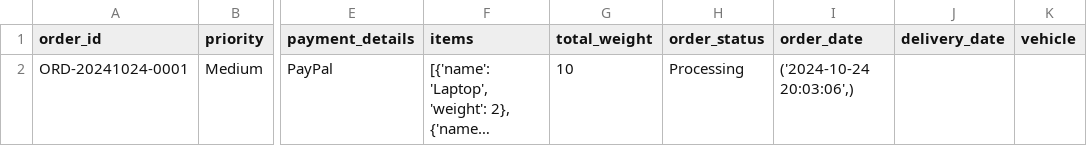
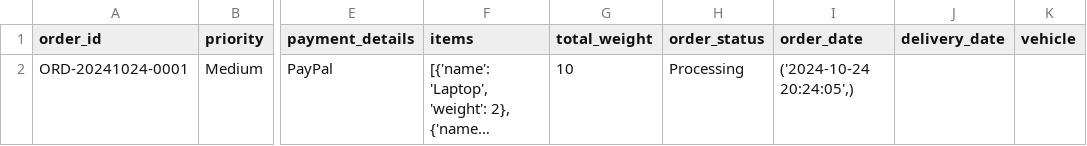
Before and after one commit to XiaoYanWidheLi/TransportationOperationSystem, a CSV file: orders.csv, drawn as a sheet; only a part is shown, gaps mark what is left out; long unchanged cells end in …; the diff names each change by its address in the sheet, - before the commit and + after, or states it on an @@ line.

```diff
--- a/orders.csv
+++ b/orders.csv
-I2 (order_date): ('2024-10-24 20:03:06',)
+I2 (order_date): ('2024-10-24 20:24:05',)
```
Also changed, not shown: 2 other files.
